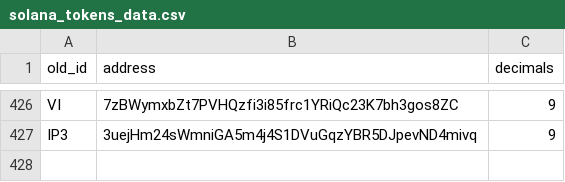
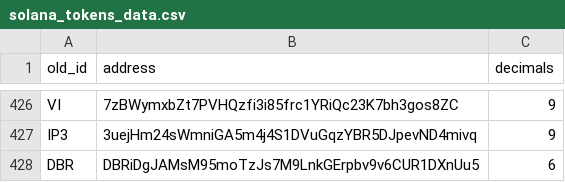
Before and after one commit to Mikael-Lelouch/rotkiv2, a CSV file: rotkehlchen/data/solana_tokens_data.csv, drawn as a sheet; only a part is shown, gaps mark what is left out.

Commit message:
add debridge solana token to automatic migration

```diff
--- a/rotkehlchen/data/solana_tokens_data.csv
+++ b/rotkehlchen/data/solana_tokens_data.csv
@@ -427 +427,2 @@ VI,7zBWymxbZt7PVHQzfi3i85frc1YRiQc23K7bh3gos8ZC,9
 IP3,3uejHm24sWmniGA5m4j4S1DVuGqzYBR5DJpevND4mivq,9
+DBR,DBRiDgJAMsM95moTzJs7M9LnkGErpbv9v6CUR1DXnUu5,6
```
Also changed, not shown: 2 other files.
